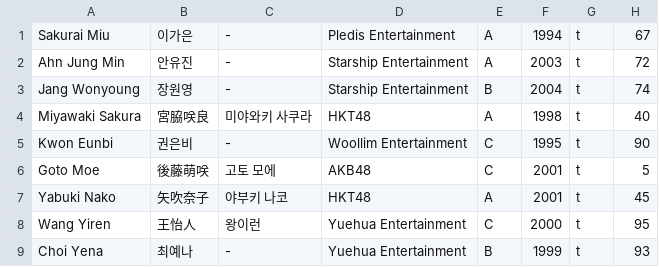
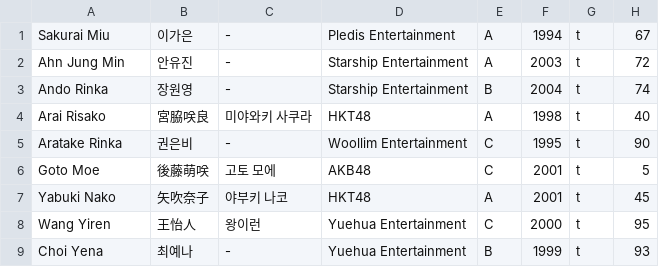
Before and after one commit to xuanhaorank54/PlanetGirls999, a CSV file: trainee_info.csv, drawn as a sheet; only a part is shown.

Commit message:
Update trainee_info.csv

```diff
--- a/trainee_info.csv
+++ b/trainee_info.csv
@@ -2,5 +2,5 @@
 "Ahn Jung Min","안유진","-","Starship Entertainment","A","2003","t","72"
-"Jang Wonyoung","장원영","-","Starship Entertainment","B","2004","t","74"
-"Miyawaki Sakura","宮脇咲良","미야와키 사쿠라","HKT48","A","1998","t","40"
-"Kwon Eunbi","권은비","-","Woollim Entertainment","C","1995","t","90"
+"Ando Rinka","장원영","-","Starship Entertainment","B","2004","t","74"
+"Arai Risako","宮脇咲良","미야와키 사쿠라","HKT48","A","1998","t","40"
+"Aratake Rinka","권은비","-","Woollim Entertainment","C","1995","t","90"
 "Goto Moe","後藤萌咲","고토 모에","AKB48","C","2001","t","5"
```
